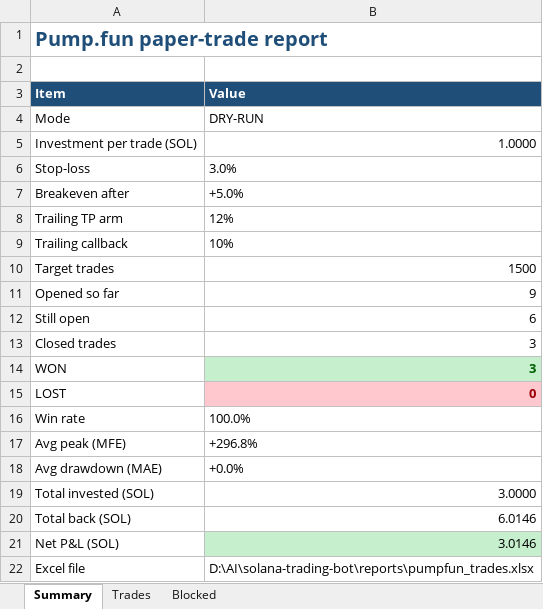
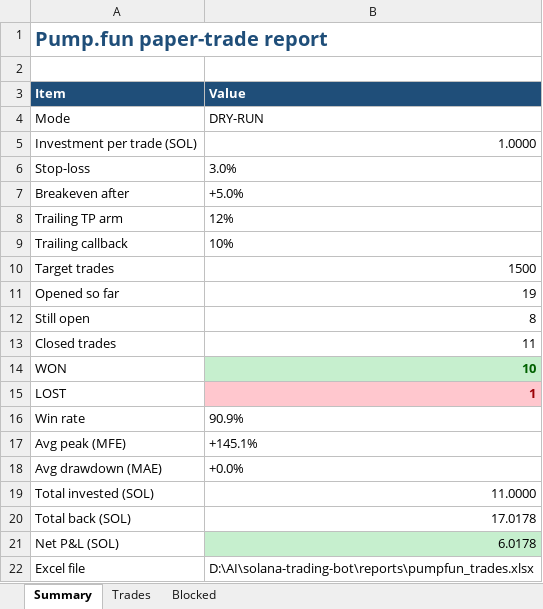
Before and after one commit to finanialfreedom/solana-trading-bot, an Excel workbook: reports/pumpfun_trades_live.xlsx, sheet Summary, drawn as a sheet; values as stored, in another font and other column widths than the file's, no borders; the diff names each change by its address in the sheet, - before the commit and + after, or states it on an @@ line.

```diff
--- a/reports/pumpfun_trades_live.xlsx (sheet Summary)
+++ b/reports/pumpfun_trades_live.xlsx (sheet Summary)
-B11 (Value): 9
+B11 (Value): 19
-B12 (Value): 6
+B12 (Value): 8
-B13 (Value): 3
+B13 (Value): 11
-B14 (Value): 3
+B14 (Value): 10
-B15 (Value): 0
+B15 (Value): 1
-B16 (Value): 100.0%
+B16 (Value): 90.9%
-B17 (Value): +296.8%
+B17 (Value): +145.1%
-B19 (Value): 3.0000
+B19 (Value): 11.0000
-B20 (Value): 6.0146
+B20 (Value): 17.0178
-B21 (Value): 3.0146
+B21 (Value): 6.0178
```
Also changed, not shown: sheet Trades, sheet Blocked, reports/pumpfun_trades.xlsx, 37 other files.
